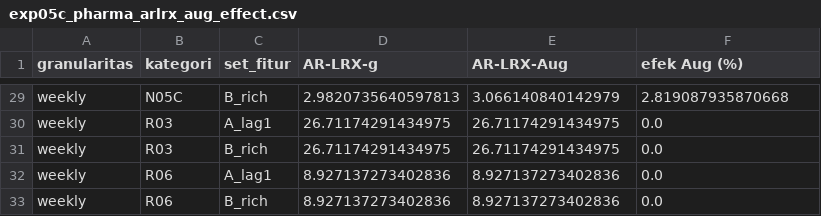
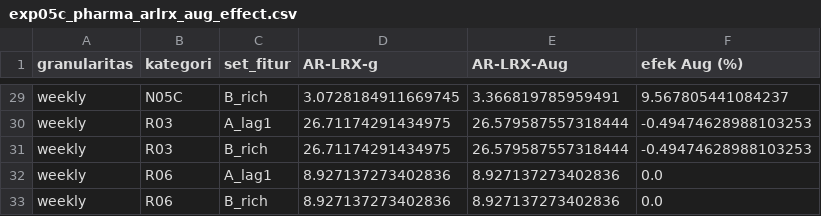
Before and after one commit to wahyuramadhandotcom/A-Hybrid-forecasting-model, a CSV file: results/exp05c_pharma_arlrx_aug_effect.csv, drawn as a sheet; only a part is shown, gaps mark what is left out; the diff covers the shown part only; the diff names each change by its address in the sheet, - before the commit and + after, or states it on an @@ line.

```diff
--- a/results/exp05c_pharma_arlrx_aug_effect.csv
+++ b/results/exp05c_pharma_arlrx_aug_effect.csv
-D29 (AR-LRX-g): 2.9820735640597813
+D29 (AR-LRX-g): 3.0728184911669745
-E29 (AR-LRX-Aug): 3.066140840142979
+E29 (AR-LRX-Aug): 3.366819785959491
-F29 (efek Aug (%)): 2.819087935870668
+F29 (efek Aug (%)): 9.567805441084237
-E30:E31 (AR-LRX-Aug): 26.71174291434975
+E30:E31 (AR-LRX-Aug): 26.579587557318444
-F30:F31 (efek Aug (%)): 0.0
+F30:F31 (efek Aug (%)): -0.49474628988103253
```
Also changed, not shown: 53 edited cells elsewhere in this file, results/exp05a_rossmann_arlrx.csv, results/exp05b_rossmann_arlrx_audit.csv, 37 other files.
